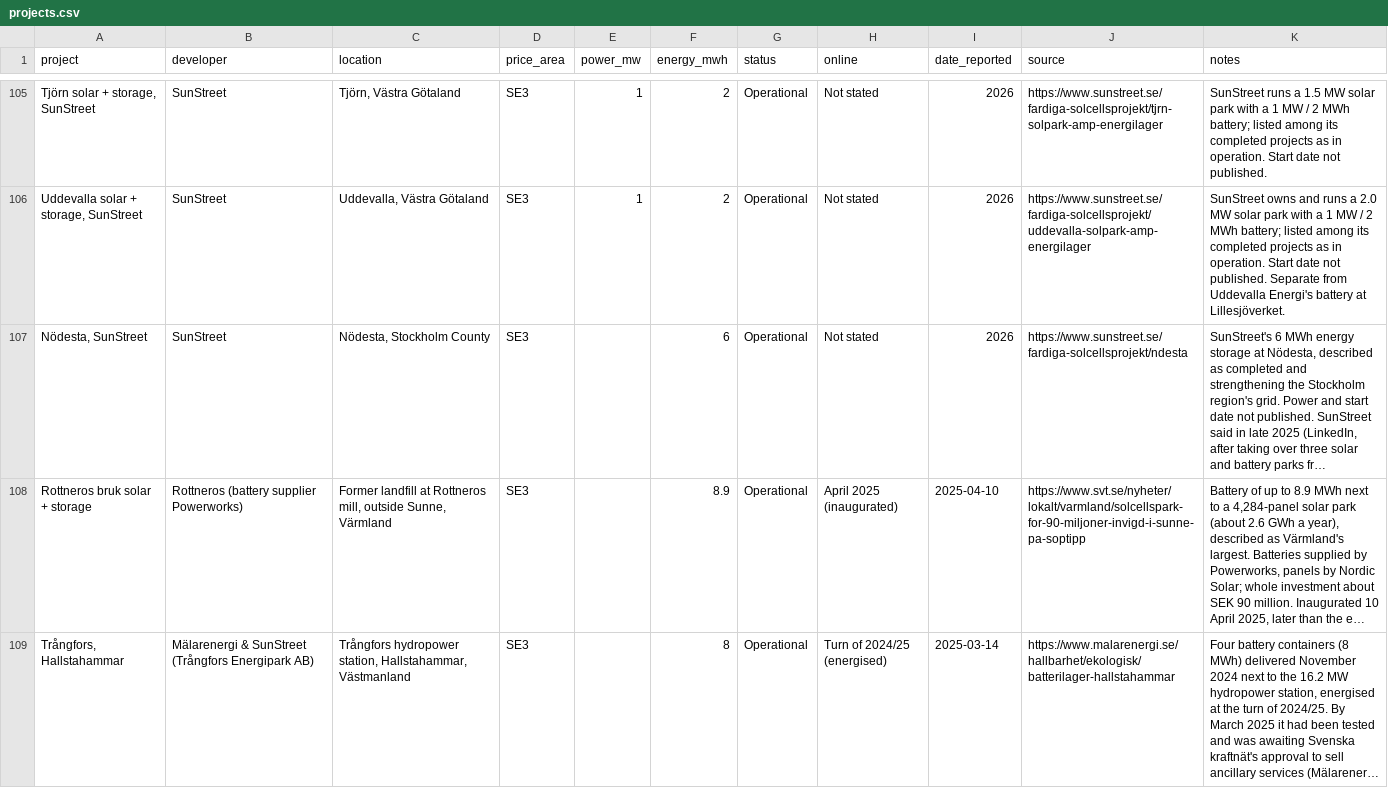
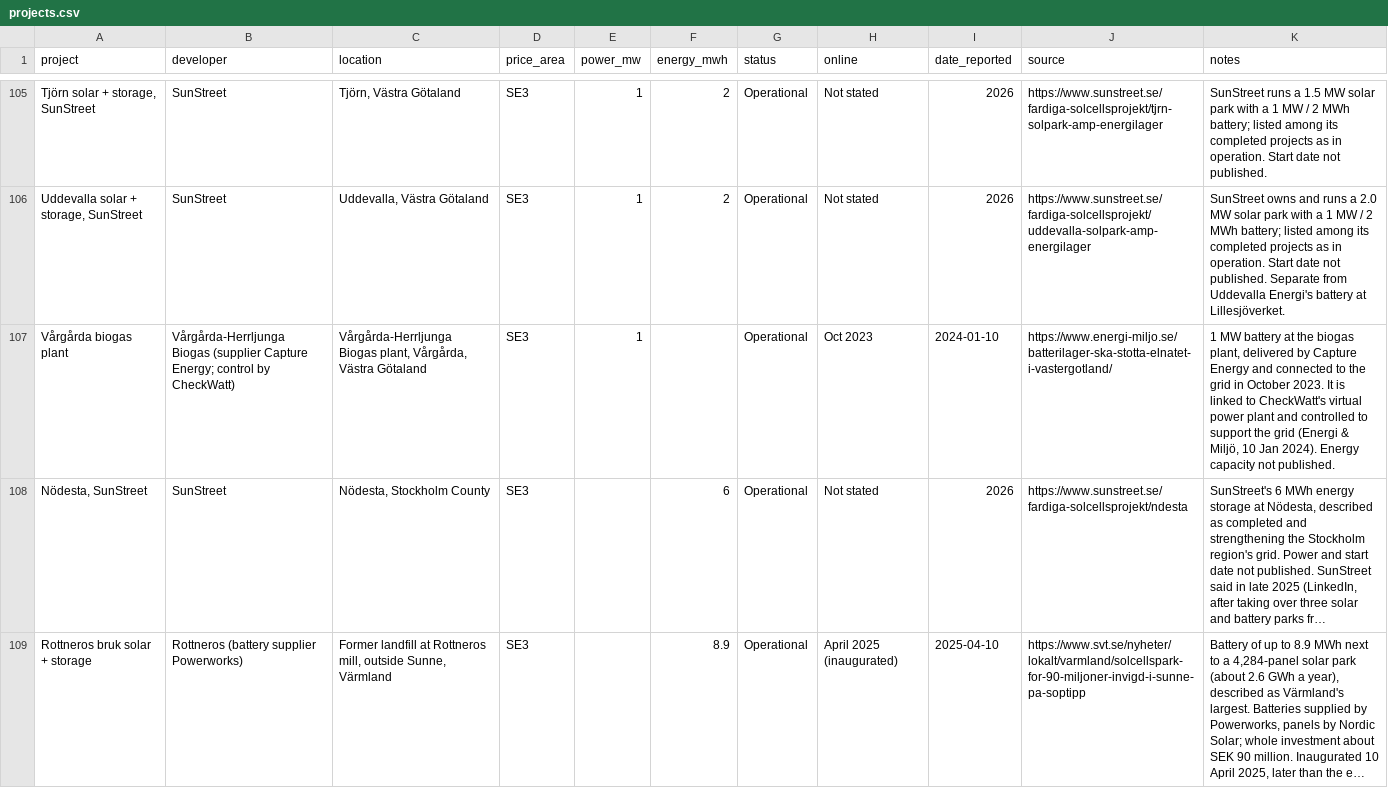
Before and after one commit to andreasn/batterier, a CSV file: data/projects.csv, drawn as a sheet; only a part is shown, gaps mark what is left out; the shorter side is filled out with more unchanged rows; long unchanged cells end in …; the diff names each change by its address in the sheet, - before the commit and + after, or states it on an @@ line.

```diff
--- a/data/projects.csv
+++ b/data/projects.csv
+row 107: Vårgårda biogas plant | Vårgårda-Herrljunga Biogas (supplier Capture Energy; control by CheckWatt) | Vårgårda-Herrljunga Biogas plant, Vårgårda, Västra Götaland | SE3 | 1 |  | Operational | Oct 2023 | 2024-01-10 | https://www.energi-miljo.se/batterilager-ska-stotta-elnatet-i-vastergotland/ | 1 MW battery at the biogas plant, delivered by Capture Energy and connected to the grid in October 2023. It is linked to CheckWatt's virtual power plant and controlled to support the grid (Energi & Miljö, 10 Jan 2024). Energy capacity not published.
```
Also changed, not shown: 2 other files.
